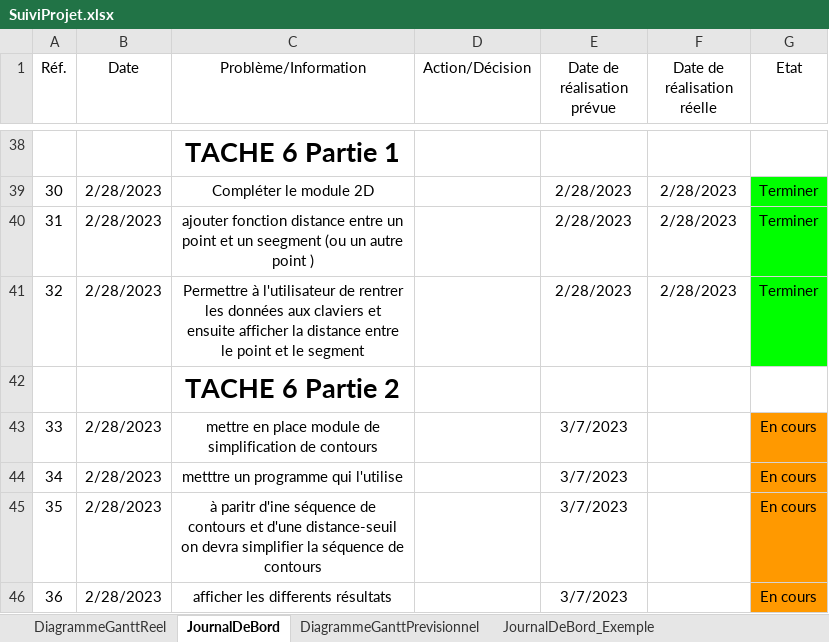
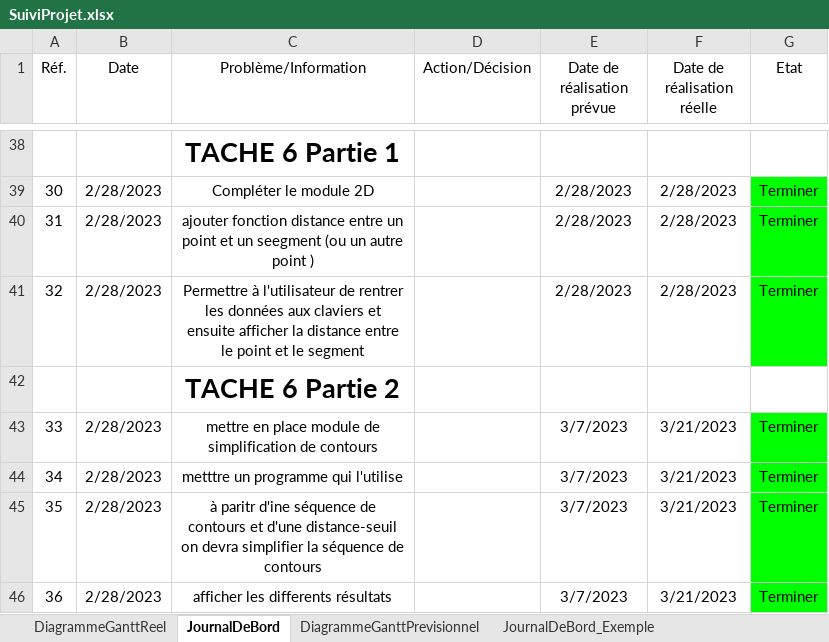
Before and after one commit to Nuclear-Squid/bitmap-vectoriser, an Excel workbook: SuiviProjet.xlsx, sheet JournalDeBord, drawn as a sheet; only a part is shown, gaps mark what is left out; values as stored, in another font and other column widths than the file's, no borders; the diff names each change by its address in the sheet, - before the commit and + after, or states it on an @@ line.

Commit message:
modification temporaire excel

```diff
--- a/SuiviProjet.xlsx (sheet JournalDeBord)
+++ b/SuiviProjet.xlsx (sheet JournalDeBord)
-F43:F46 (Date de réalisation réelle): (empty)
+F43:F46 (Date de réalisation réelle): 3/21/2023
-G43:G46 (Etat): En cours
+G43:G46 (Etat): Terminer
-G43:G46 fill: #FF9900
+G43:G46 fill: #00FF00
```
Also changed, not shown: sheet DiagrammeGanttReel.
